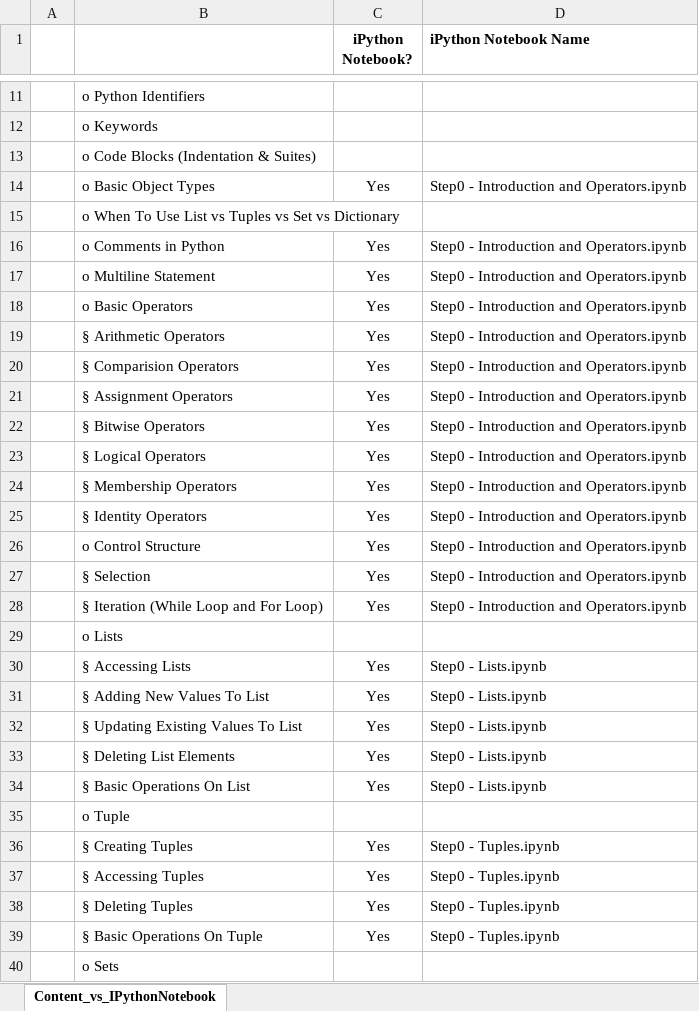
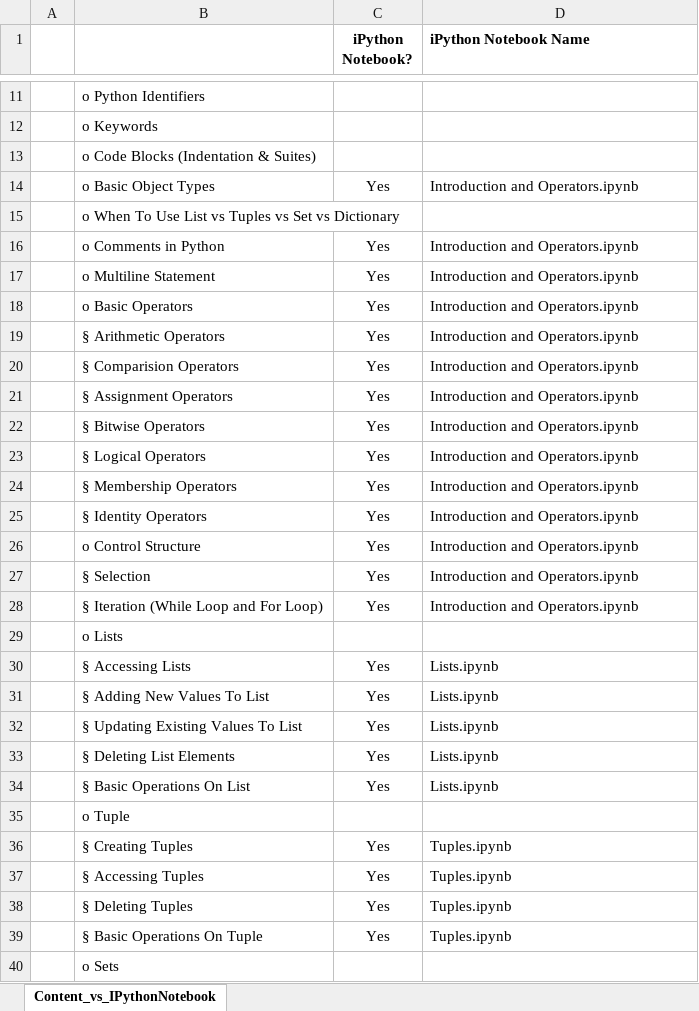
Before and after one commit to Apress/mastering-ml-w-python-in-six-steps, an Excel workbook: Chapterwise_Ipython_Notebook_Reference.xlsx, sheet Content_vs_IPythonNotebook, drawn as a sheet; only a part is shown, gaps mark what is left out; values as stored, in another font and other column widths than the file's, no borders; the diff covers the shown part only; the diff names each change by its address in the sheet, - before the commit and + after, or states it on an @@ line.

Commit message:
Changed the names of chapter 1 ipython notebooks appropriately

```diff
--- a/Chapterwise_Ipython_Notebook_Reference.xlsx (sheet Content_vs_IPythonNotebook)
+++ b/Chapterwise_Ipython_Notebook_Reference.xlsx (sheet Content_vs_IPythonNotebook)
-D14 (iPython Notebook Name): Step0 - Introduction and Operators.ipynb
+D14 (iPython Notebook Name): Introduction and Operators.ipynb
-D16:D28 (iPython Notebook Name): Step0 - Introduction and Operators.ipynb
+D16:D28 (iPython Notebook Name): Introduction and Operators.ipynb
-D30:D34 (iPython Notebook Name): Step0 - Lists.ipynb
+D30:D34 (iPython Notebook Name): Lists.ipynb
-D36:D39 (iPython Notebook Name): Step0 - Tuples.ipynb
+D36:D39 (iPython Notebook Name): Tuples.ipynb
```
Also changed, not shown: 23 edited cells elsewhere in this sheet, 7 other files.
